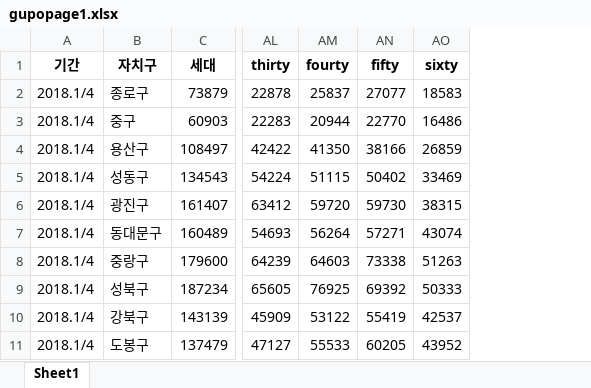
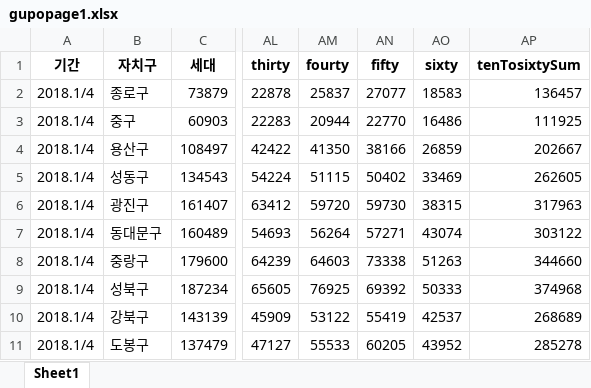
Before and after one commit to zhtmr/r, an Excel workbook: gupopage1.xlsx, sheet Sheet1, drawn as a sheet; only a part is shown, gaps mark what is left out; values as stored, in another font and other column widths than the file's, no borders; the diff names each change by its address in the sheet, - before the commit and + after, or states it on an @@ line.

```diff
--- a/gupopage1.xlsx (sheet Sheet1)
+++ b/gupopage1.xlsx (sheet Sheet1)
+column AP (tenTosixtySum), rows 2-11: 136457 | 111925 | 202667 | 262605 | 317963 | 303122 | 344660 | 374968 | 268689 | 285278
```
Also changed, not shown: 9 other files.
